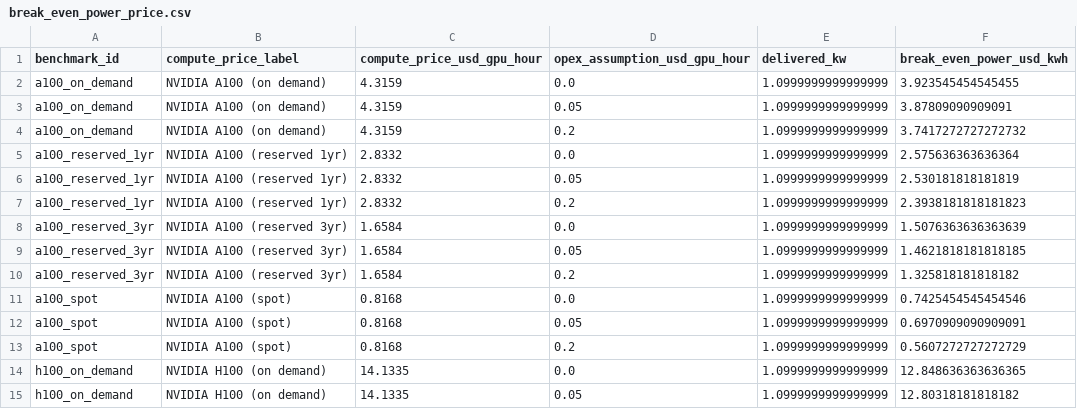
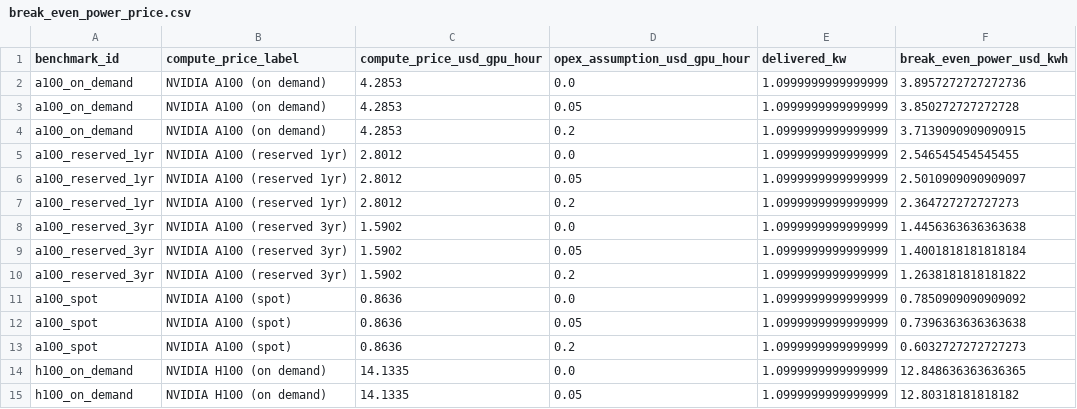
Before and after one commit to skyvan-arch/compute-merit-order, a CSV file: data/final/break_even_power_price.csv, drawn as a sheet; only a part is shown.

```diff
--- a/data/final/break_even_power_price.csv
+++ b/data/final/break_even_power_price.csv
@@ -1,14 +1,14 @@
 benchmark_id,compute_price_label,compute_price_usd_gpu_hour,opex_assumption_usd_gpu_hour,delivered_kw,break_even_power_usd_kwh
-a100_on_demand,NVIDIA A100 (on demand),4.3159,0.0,1.0999999999999999,3.923545454545455
-a100_on_demand,NVIDIA A100 (on demand),4.3159,0.05,1.0999999999999999,3.87809090909091
-a100_on_demand,NVIDIA A100 (on demand),4.3159,0.2,1.0999999999999999,3.7417272727272732
-a100_reserved_1yr,NVIDIA A100 (reserved 1yr),2.8332,0.0,1.0999999999999999,2.575636363636364
-a100_reserved_1yr,NVIDIA A100 (reserved 1yr),2.8332,0.05,1.0999999999999999,2.530181818181819
-a100_reserved_1yr,NVIDIA A100 (reserved 1yr),2.8332,0.2,1.0999999999999999,2.3938181818181823
-a100_reserved_3yr,NVIDIA A100 (reserved 3yr),1.6584,0.0,1.0999999999999999,1.5076363636363639
-a100_reserved_3yr,NVIDIA A100 (reserved 3yr),1.6584,0.05,1.0999999999999999,1.4621818181818185
-a100_reserved_3yr,NVIDIA A100 (reserved 3yr),1.6584,0.2,1.0999999999999999,1.325818181818182
-a100_spot,NVIDIA A100 (spot),0.8168,0.0,1.0999999999999999,0.7425454545454546
-a100_spot,NVIDIA A100 (spot),0.8168,0.05,1.0999999999999999,0.6970909090909091
-a100_spot,NVIDIA A100 (spot),0.8168,0.2,1.0999999999999999,0.5607272727272729
+a100_on_demand,NVIDIA A100 (on demand),4.2853,0.0,1.0999999999999999,3.8957272727272736
+a100_on_demand,NVIDIA A100 (on demand),4.2853,0.05,1.0999999999999999,3.850272727272728
+a100_on_demand,NVIDIA A100 (on demand),4.2853,0.2,1.0999999999999999,3.7139090909090915
+a100_reserved_1yr,NVIDIA A100 (reserved 1yr),2.8012,0.0,1.0999999999999999,2.546545454545455
+a100_reserved_1yr,NVIDIA A100 (reserved 1yr),2.8012,0.05,1.0999999999999999,2.5010909090909097
+a100_reserved_1yr,NVIDIA A100 (reserved 1yr),2.8012,0.2,1.0999999999999999,2.364727272727273
+a100_reserved_3yr,NVIDIA A100 (reserved 3yr),1.5902,0.0,1.0999999999999999,1.4456363636363638
+a100_reserved_3yr,NVIDIA A100 (reserved 3yr),1.5902,0.05,1.0999999999999999,1.4001818181818184
+a100_reserved_3yr,NVIDIA A100 (reserved 3yr),1.5902,0.2,1.0999999999999999,1.2638181818181822
+a100_spot,NVIDIA A100 (spot),0.8636,0.0,1.0999999999999999,0.7850909090909092
+a100_spot,NVIDIA A100 (spot),0.8636,0.05,1.0999999999999999,0.7396363636363638
+a100_spot,NVIDIA A100 (spot),0.8636,0.2,1.0999999999999999,0.6032727272727273
 h100_on_demand,NVIDIA H100 (on demand),14.1335,0.0,1.0999999999999999,12.848636363636365
```
Also changed, not shown: data/final/compute_price_by_model.csv, data/final/merit_order.csv, 12 other files.
